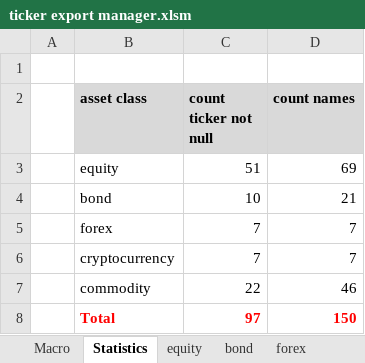
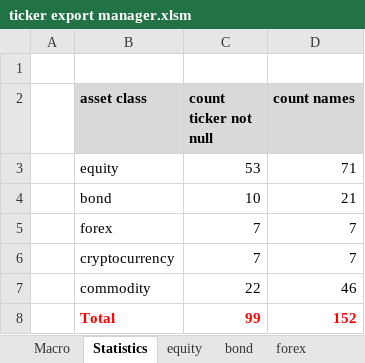
Before and after one commit to S4B6/StockPricePredictorGit, an Excel workbook: markets/tickers/ticker export manager.xlsm, sheet Statistics, drawn as a sheet; values as stored, in another font and other column widths than the file's, no borders; the diff names each change by its address in the sheet, - before the commit and + after, or states it on an @@ line.

```diff
--- a/markets/tickers/ticker export manager.xlsm (sheet Statistics)
+++ b/markets/tickers/ticker export manager.xlsm (sheet Statistics)
-C3 (count ticker not null): 51
+C3 (count ticker not null): 53
-D3 (count names): 69
+D3 (count names): 71
-C8 (count ticker not null): 97
+C8 (count ticker not null): 99
-D8 (count names): 150
+D8 (count names): 152
```
Also changed, not shown: sheet equity, sheet bond, sheet commodity, markets/country data/country data export manager.xlsm, 35 other files.
